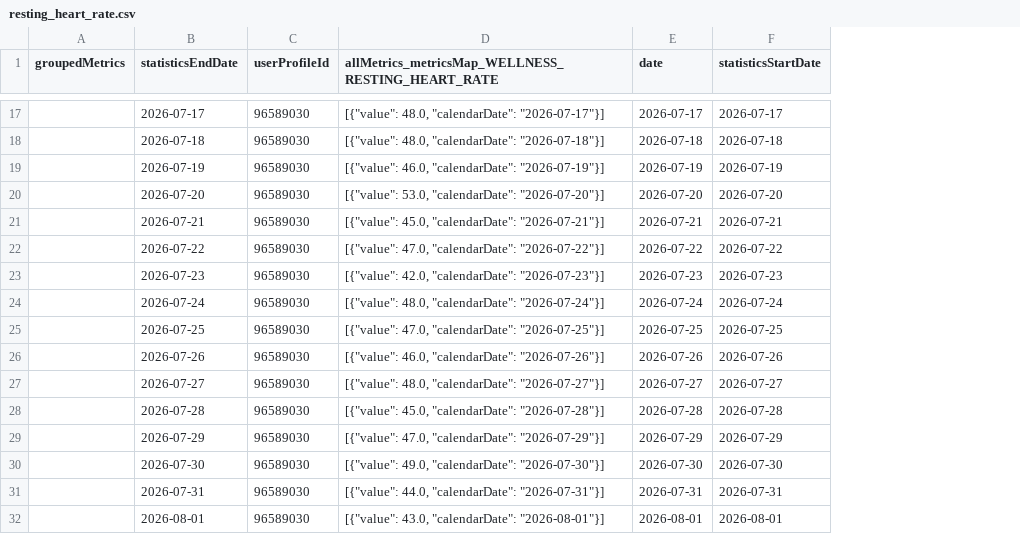
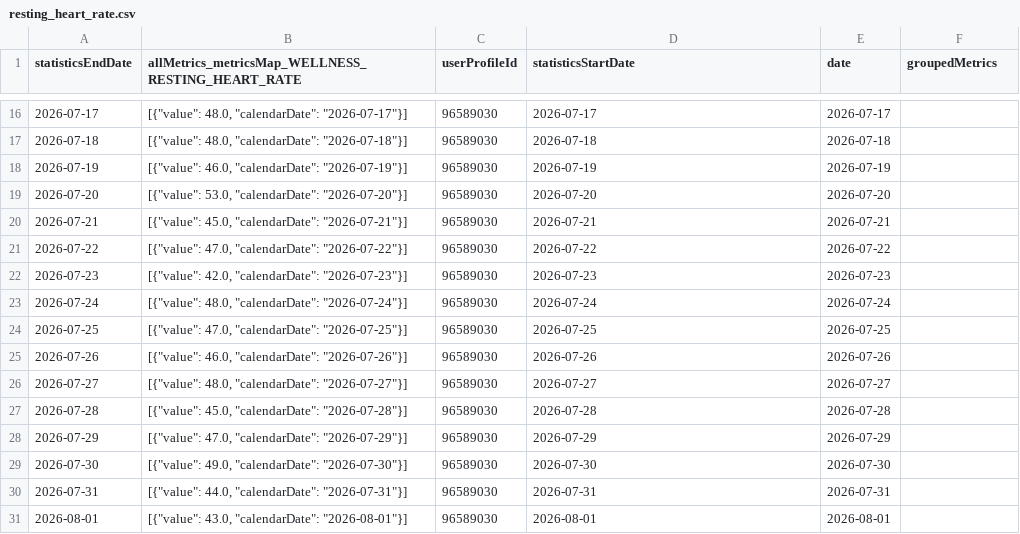
Before and after one commit to 123KingKarl123/garmin-data-xK9mP2qL7vR4nJ8w, a CSV file: resting_heart_rate.csv, drawn as a sheet; only a part is shown, gaps mark what is left out; removed rows and columns are numbered as before the commit, all else as after; the diff covers the shown part only; the diff names each change by its address in the sheet, - before the commit and + after, or states it on an @@ line.

```diff
--- a/resting_heart_rate.csv
+++ b/resting_heart_rate.csv
-column A (groupedMetrics), empty
+column B, row 1: allMetrics_metricsMap_WELLNESS_RESTING_HEART_RATE; rows 16-31: [{"value": 48.0, "calendarDate": "2026-07-17"}] | [{"value": 48.0, "calendarDate": "2026-07-18"}] | [{"value": 46.0, "calendarDate": "2026-07-19"}] | [{"value": 53.0, "calendarDate": "2026-07-20"}] | [{"value": 45.0, "calendarDate": "2026-07-21"}] | [{"value": 47.0, "calendarDate": "2026-07-22"}] | [{"value": 42.0, "calendarDate": "2026-07-23"}] | [{"value": 48.0, "calendarDate": "2026-07-24"}] | [{"value": 47.0, "calendarDate": "2026-07-25"}] | [{"value": 46.0, "calendarDate": "2026-07-26"}] | [{"value": 48.0, "calendarDate": "2026-07-27"}] | [{"value": 45.0, "calendarDate": "2026-07-28"}] | [{"value": 47.0, "calendarDate": "2026-07-29"}] | [{"value": 49.0, "calendarDate": "2026-07-30"}] | [{"value": 44.0, "calendarDate": "2026-07-31"}] | [{"value": 43.0, "calendarDate": "2026-08-01"}]
-D1: allMetrics_metricsMap_WELLNESS_RESTING_HEART_RATE
+D1: statisticsStartDate
-F1: statisticsStartDate
+F1: groupedMetrics
-D16 (statisticsStartDate): [{"value": 48.0, "calendarDate": "2026-07-17"}]
+D16 (statisticsStartDate): 2026-07-17
-F16 (groupedMetrics): 2026-07-17
+F16 (groupedMetrics): (empty)
-D17 (statisticsStartDate): [{"value": 48.0, "calendarDate": "2026-07-18"}]
+D17 (statisticsStartDate): 2026-07-18
-F17 (groupedMetrics): 2026-07-18
+F17 (groupedMetrics): (empty)
-D18 (statisticsStartDate): [{"value": 46.0, "calendarDate": "2026-07-19"}]
+D18 (statisticsStartDate): 2026-07-19
-F18 (groupedMetrics): 2026-07-19
+F18 (groupedMetrics): (empty)
-D19 (statisticsStartDate): [{"value": 53.0, "calendarDate": "2026-07-20"}]
+D19 (statisticsStartDate): 2026-07-20
-F19 (groupedMetrics): 2026-07-20
+F19 (groupedMetrics): (empty)
-D20 (statisticsStartDate): [{"value": 45.0, "calendarDate": "2026-07-21"}]
+D20 (statisticsStartDate): 2026-07-21
-F20 (groupedMetrics): 2026-07-21
+F20 (groupedMetrics): (empty)
-D21 (statisticsStartDate): [{"value": 47.0, "calendarDate": "2026-07-22"}]
+D21 (statisticsStartDate): 2026-07-22
-F21 (groupedMetrics): 2026-07-22
+F21 (groupedMetrics): (empty)
-D22 (statisticsStartDate): [{"value": 42.0, "calendarDate": "2026-07-23"}]
+D22 (statisticsStartDate): 2026-07-23
-F22 (groupedMetrics): 2026-07-23
+F22 (groupedMetrics): (empty)
-D23 (statisticsStartDate): [{"value": 48.0, "calendarDate": "2026-07-24"}]
+D23 (statisticsStartDate): 2026-07-24
-F23 (groupedMetrics): 2026-07-24
+F23 (groupedMetrics): (empty)
-D24 (statisticsStartDate): [{"value": 47.0, "calendarDate": "2026-07-25"}]
+D24 (statisticsStartDate): 2026-07-25
-F24 (groupedMetrics): 2026-07-25
+F24 (groupedMetrics): (empty)
-D25 (statisticsStartDate): [{"value": 46.0, "calendarDate": "2026-07-26"}]
+D25 (statisticsStartDate): 2026-07-26
-F25 (groupedMetrics): 2026-07-26
+F25 (groupedMetrics): (empty)
-D26 (statisticsStartDate): [{"value": 48.0, "calendarDate": "2026-07-27"}]
+D26 (statisticsStartDate): 2026-07-27
-F26 (groupedMetrics): 2026-07-27
+F26 (groupedMetrics): (empty)
-D27 (statisticsStartDate): [{"value": 45.0, "calendarDate": "2026-07-28"}]
+D27 (statisticsStartDate): 2026-07-28
-F27 (groupedMetrics): 2026-07-28
+F27 (groupedMetrics): (empty)
-D28 (statisticsStartDate): [{"value": 47.0, "calendarDate": "2026-07-29"}]
+D28 (statisticsStartDate): 2026-07-29
-F28 (groupedMetrics): 2026-07-29
+F28 (groupedMetrics): (empty)
-D29 (statisticsStartDate): [{"value": 49.0, "calendarDate": "2026-07-30"}]
+D29 (statisticsStartDate): 2026-07-30
-F29 (groupedMetrics): 2026-07-30
+F29 (groupedMetrics): (empty)
-D30 (statisticsStartDate): [{"value": 44.0, "calendarDate": "2026-07-31"}]
+D30 (statisticsStartDate): 2026-07-31
-F30 (groupedMetrics): 2026-07-31
+F30 (groupedMetrics): (empty)
-D31 (statisticsStartDate): [{"value": 43.0, "calendarDate": "2026-08-01"}]
+D31 (statisticsStartDate): 2026-08-01
-F31 (groupedMetrics): 2026-08-01
+F31 (groupedMetrics): (empty)
```
Also changed, not shown: 1 added row, 1 removed row and 148 edited cells elsewhere in this file, activities.csv, body_composition.csv, 11 other files.
